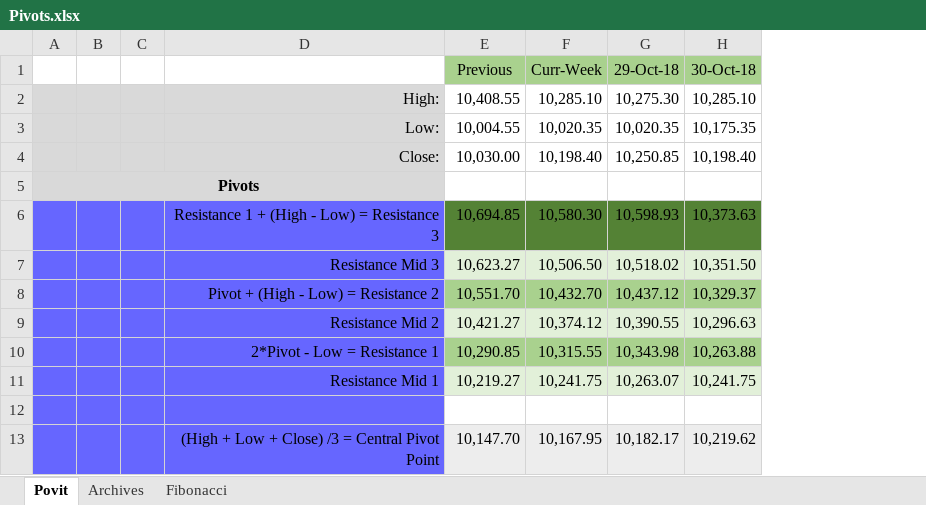
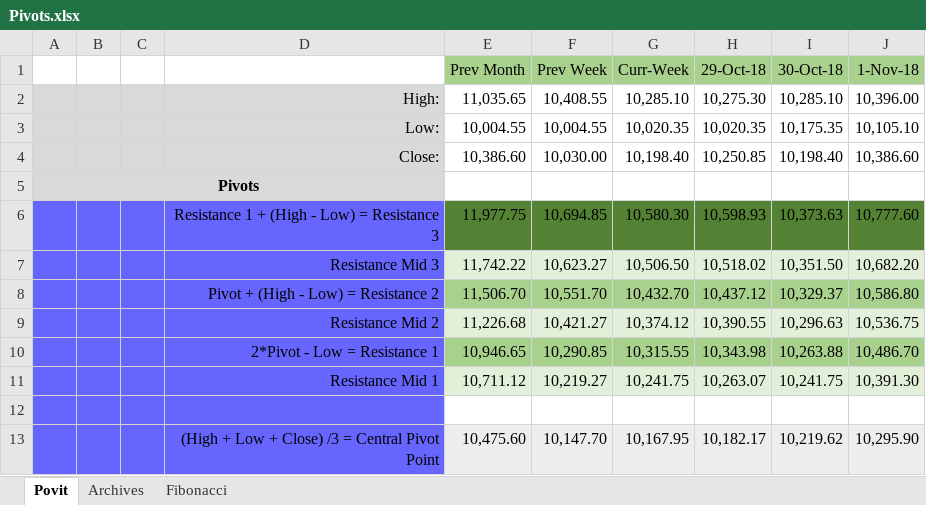
Before and after one commit to anbumaran/stocks, an Excel workbook: Pivots.xlsx, sheet Povit, drawn as a sheet; only a part is shown; values as stored, in another font and other column widths than the file's, no borders; addresses are those after the commit; the diff names each change by its address in the sheet, - before the commit and + after, or states it on an @@ line.

```diff
--- a/Pivots.xlsx (sheet Povit)
+++ b/Pivots.xlsx (sheet Povit)
+column E (Prev Month), rows 2-13: 11,035.65 | 10,004.55 | 10,386.60 |  | 11,977.75 | 11,742.22 | 11,506.70 | 11,226.68 | 10,946.65 | 10,711.12 |  | 10,475.60
+column J (1-Nov-18), rows 2-13: 10,396.00 | 10,105.10 | 10,386.60 |  | 10,777.60 | 10,682.20 | 10,586.80 | 10,536.75 | 10,486.70 | 10,391.30 |  | 10,295.90
-F1: Previous
+F1: Prev Week
```
Also changed, not shown: sheet Fibonacci, sheet Archives, formulas that keep their value.
